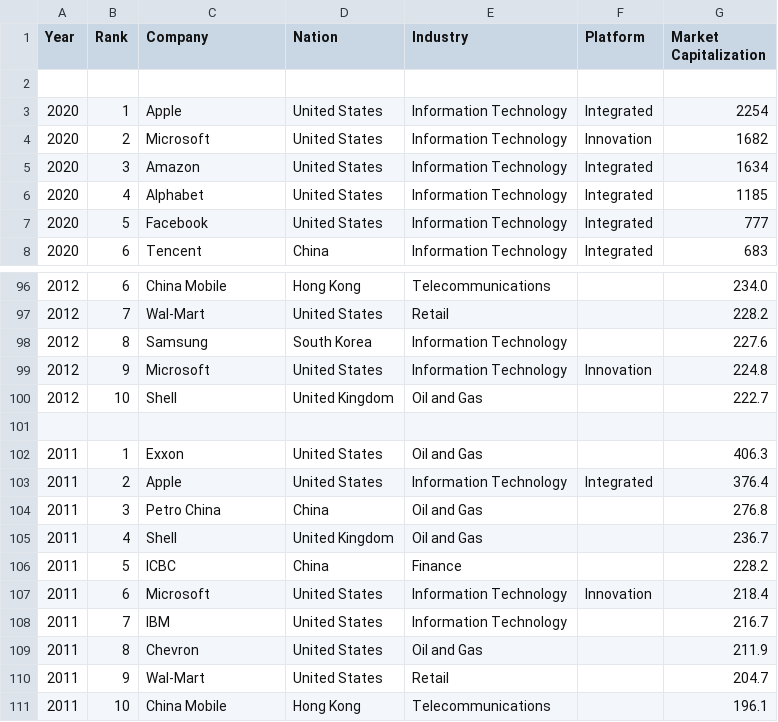
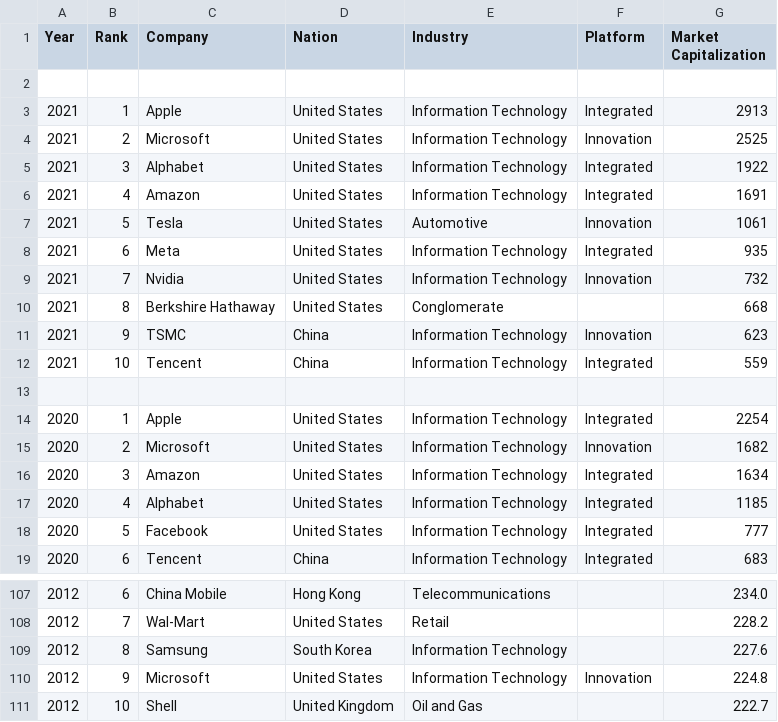
Before and after one commit to lwieske/digital-pipelines2platforms, a CSV file: marketcapitalizations.csv, drawn as a sheet; only a part is shown, gaps mark what is left out; the diff covers the shown part only.

```diff
--- a/marketcapitalizations.csv
+++ b/marketcapitalizations.csv
@@ -2,2 +2,13 @@ Year,Rank,Company,Nation,Industry,Platform,Market Capitalization
 
+2021,1,Apple,United States,Information Technology,Integrated,2913
+2021,2,Microsoft,United States,Information Technology,Innovation,2525
+2021,3,Alphabet,United States,Information Technology,Integrated,1922
+2021,4,Amazon,United States,Information Technology,Integrated,1691
+2021,5,Tesla,United States,Automotive,Innovation,1061
+2021,6,Meta,United States,Information Technology,Integrated,935
+2021,7,Nvidia,United States,Information Technology,Innovation,732
+2021,8,Berkshire Hathaway,United States,Conglomerate,,668
+2021,9,TSMC,China,Information Technology,Innovation,623
+2021,10,Tencent,China,Information Technology,Integrated,559
+
 2020,1,Apple,United States,Information Technology,Integrated,2254
@@ -100,12 +111 @@ Year,Rank,Company,Nation,Industry,Platform,Market Capitalization
 2012,10,Shell,United Kingdom,Oil and Gas,,222.7
-
-2011,1,Exxon,United States,Oil and Gas,,406.3
-2011,2,Apple,United States,Information Technology,Integrated,376.4
-2011,3,Petro China,China,Oil and Gas,,276.8
-2011,4,Shell,United Kingdom,Oil and Gas,,236.7
-2011,5,ICBC,China,Finance,,228.2
-2011,6,Microsoft,United States,Information Technology,Innovation,218.4
-2011,7,IBM,United States,Information Technology,,216.7
-2011,8,Chevron,United States,Oil and Gas,,211.9
-2011,9,Wal-Mart,United States,Retail,,204.7
-2011,10,China Mobile,Hong Kong,Telecommunications,,196.1
```
Also changed, not shown: 1 edited cell elsewhere in this file, 9 other files.
